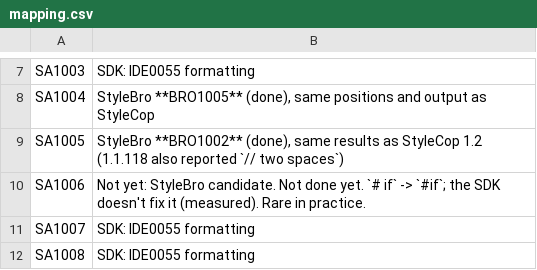
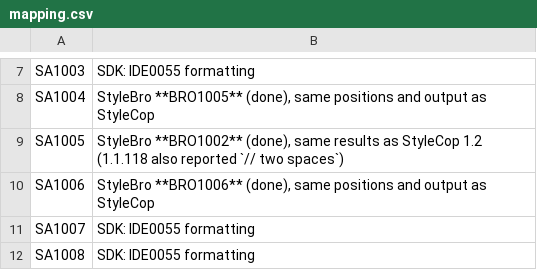
Before and after one commit to bisforboman/stylebro, a CSV file: scripts/stylecop-survey/data/mapping.csv, drawn as a sheet; only a part is shown, gaps mark what is left out.

```diff
--- a/scripts/stylecop-survey/data/mapping.csv
+++ b/scripts/stylecop-survey/data/mapping.csv
@@ -9,3 +9,3 @@ SA1004,"StyleBro **BRO1005** (done), same positions and output as StyleCop"
 SA1005,"StyleBro **BRO1002** (done), same results as StyleCop 1.2 (1.1.118 also reported `//  two spaces`)"
-SA1006,Not yet: StyleBro candidate. Not done yet. `# if` -> `#if`; the SDK doesn't fix it (measured). Rare in practice.
+SA1006,"StyleBro **BRO1006** (done), same positions and output as StyleCop"
 SA1007,SDK: IDE0055 formatting
```
Also changed, not shown: 19 other files.
